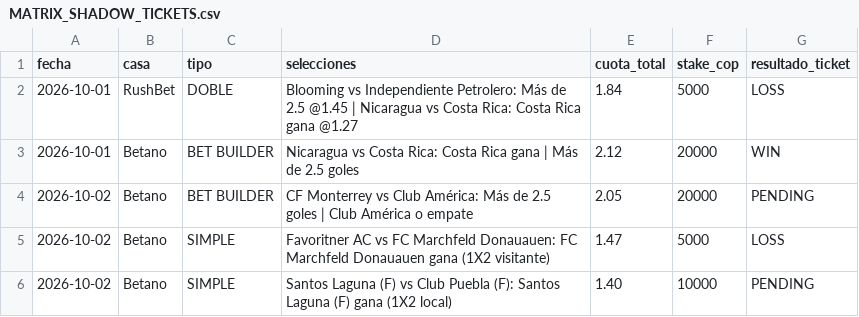
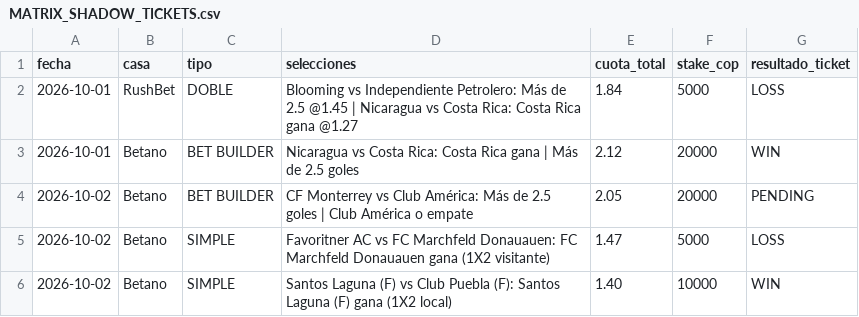
Before and after one commit to MatrixLabSports/MATRIX-LAB, a CSV file: evidence/api_football/shadow_recommendations/MATRIX_SHADOW_TICKETS.csv, drawn as a sheet.

Commit message:
settlement(shadow): mark Santos-Puebla ticket WIN

```diff
--- a/evidence/api_football/shadow_recommendations/MATRIX_SHADOW_TICKETS.csv
+++ b/evidence/api_football/shadow_recommendations/MATRIX_SHADOW_TICKETS.csv
@@ -5,2 +5,2 @@ fecha,casa,tipo,selecciones,cuota_total,stake_cop,resultado_ticket
 "2026-10-02","Betano","SIMPLE","Favoritner AC vs FC Marchfeld Donauauen: FC Marchfeld Donauauen gana (1X2 visitante)","1.47","5000","LOSS"
-"2026-10-02","Betano","SIMPLE","Santos Laguna (F) vs Club Puebla (F): Santos Laguna (F) gana (1X2 local)","1.40","10000","PENDING"
+"2026-10-02","Betano","SIMPLE","Santos Laguna (F) vs Club Puebla (F): Santos Laguna (F) gana (1X2 local)","1.40","10000","WIN"
```
